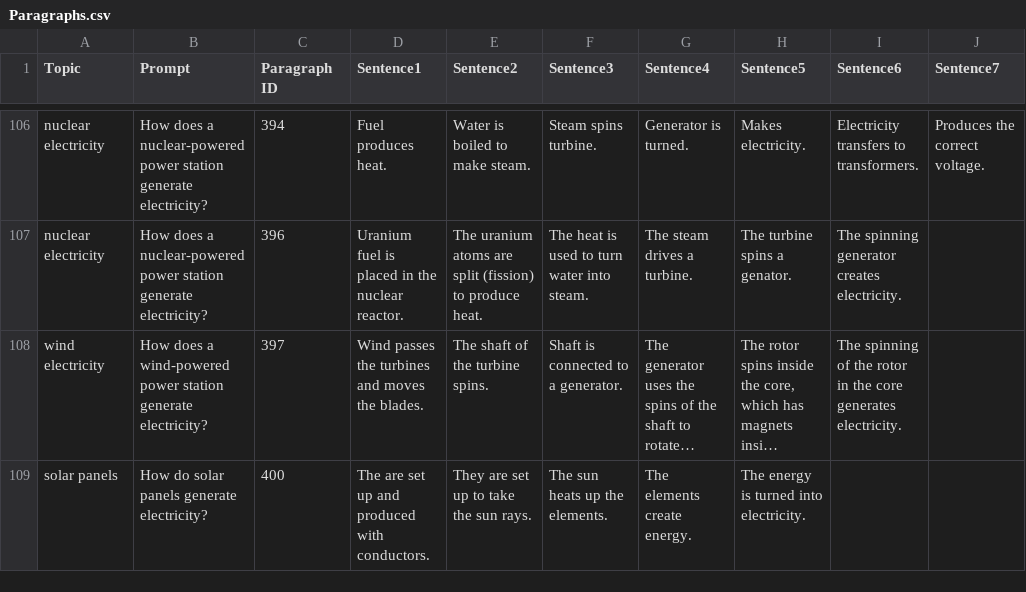
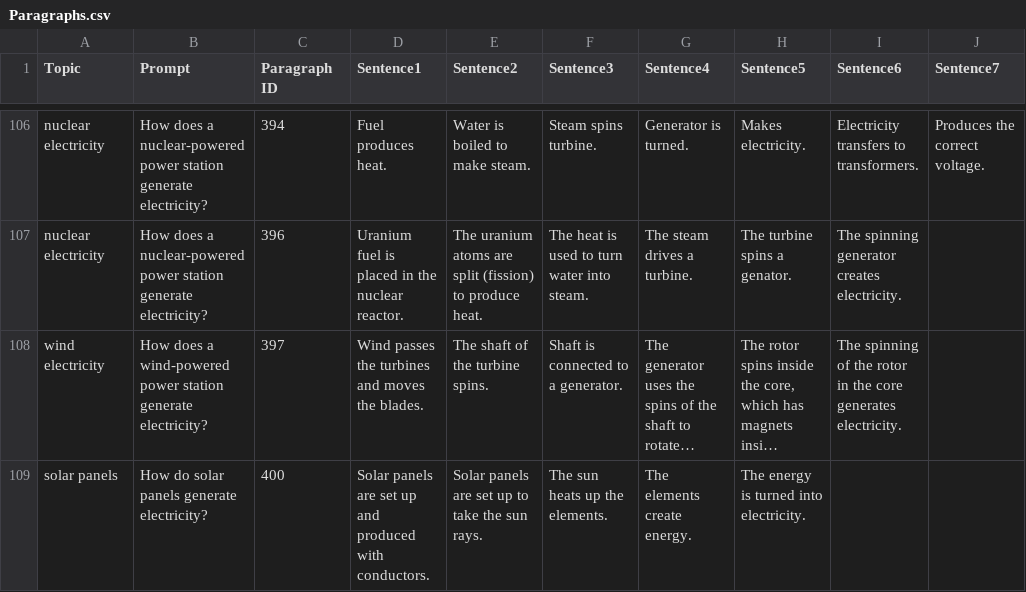
Before and after one commit to ytyz1307zzh/NCET-ProPara, a CSV file: data/Paragraphs.csv, drawn as a sheet; only a part is shown, gaps mark what is left out; long unchanged cells end in …; the diff covers the shown part only; the diff names each change by its address in the sheet, - before the commit and + after, or states it on an @@ line.

Commit message:
spacy will no longer produce -PRON-; change the location extraction rules, now the noun + noun phrase will first add the latter noun into the candidate set; add rules to check the consistency between sentences and paragraphs

```diff
--- a/data/Paragraphs.csv
+++ b/data/Paragraphs.csv
-D109 (Sentence1): The are set…
+D109 (Sentence1): Solar panels are set…
-E109 (Sentence2): They are set up to take the sun rays.
+E109 (Sentence2): Solar panels are set up to take the sun rays.
```
Also changed, not shown: 18 edited cells elsewhere in this file, data/State_change_annotations.csv, 1 other file.
